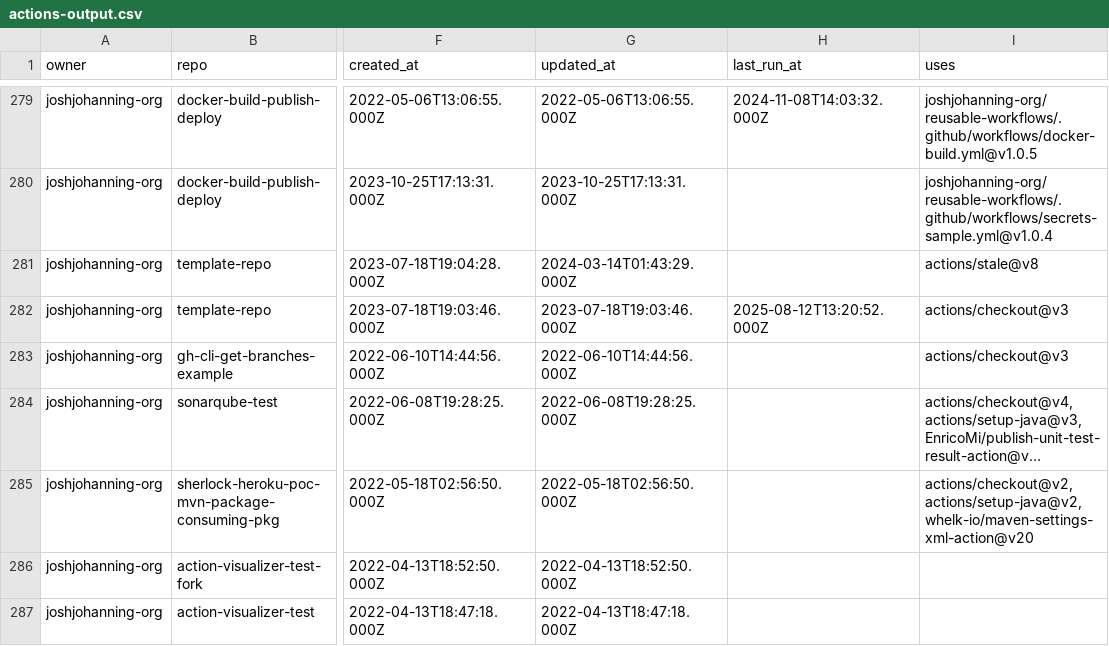
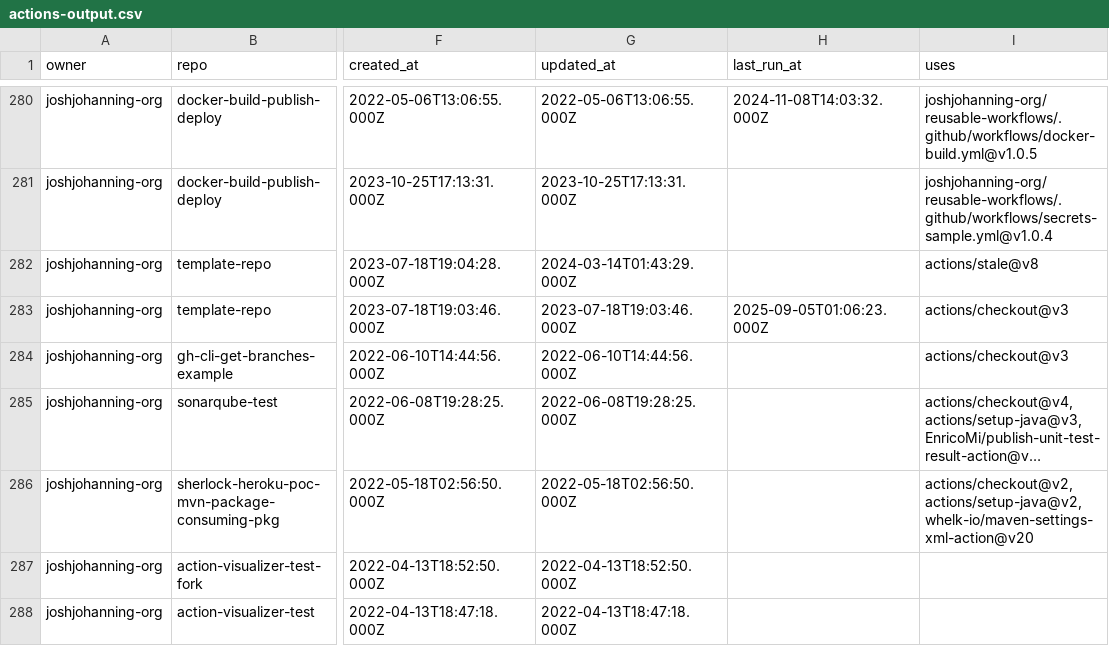
Before and after one commit to joshjohanning-org/export-actions-usage-report, a CSV file: actions-output.csv, drawn as a sheet; only a part is shown, gaps mark what is left out; long unchanged cells end in …; addresses are those after the commit; the diff covers the shown part only; the diff names each change by its address in the sheet, - before the commit and + after, or states it on an @@ line.

```diff
--- a/actions-output.csv
+++ b/actions-output.csv
-H283 (last_run_at): 2025-08-12T13:20:52.000Z
+H283 (last_run_at): 2025-09-05T01:06:23.000Z
```
Also changed, not shown: 3 added rows, 2 removed rows and 10 edited cells elsewhere in this file, 2 other files.
